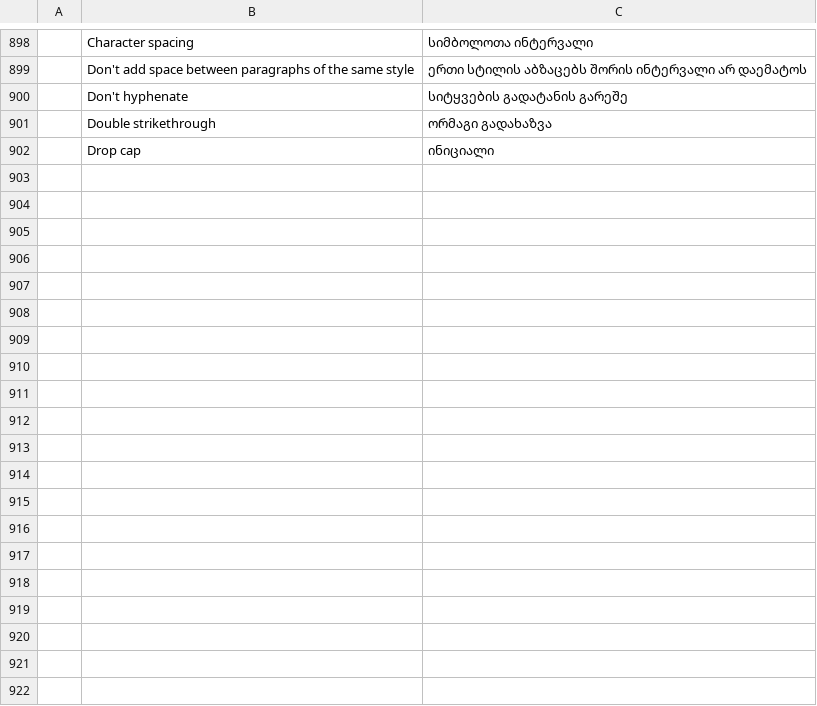
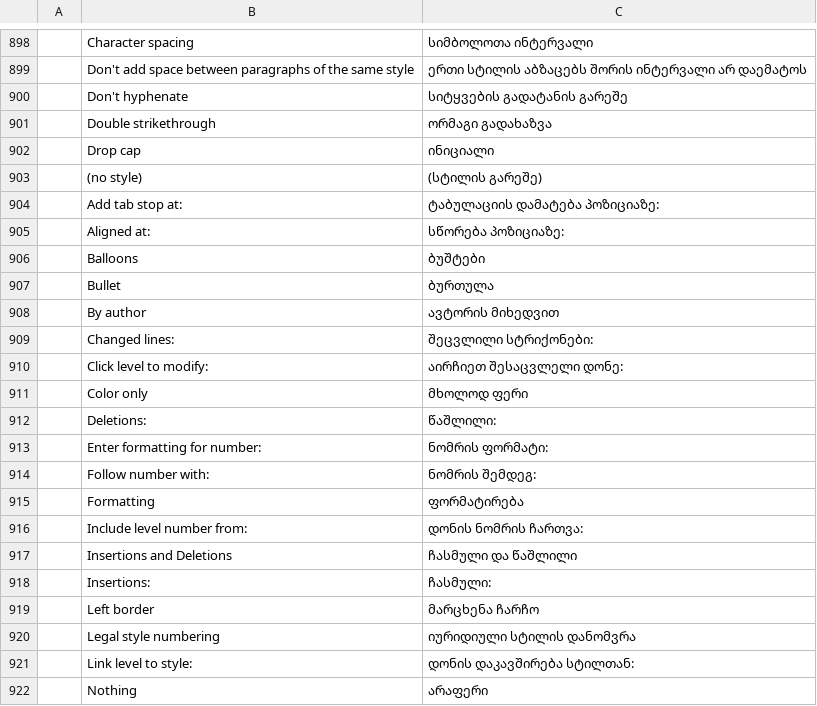
Before and after one commit to devius/wordcraft, a TSV file: crates/ui-egui/src/i18n/ka.tsv, drawn as a sheet; only a part is shown, gaps mark what is left out; the diff covers the shown part only; the diff names each change by its address in the sheet, - before the commit and + after, or states it on an @@ line.

```diff
--- a/crates/ui-egui/src/i18n/ka.tsv
+++ b/crates/ui-egui/src/i18n/ka.tsv
+row 903:  | (no style) | (სტილის გარეშე)
+row 904:  | Add tab stop at: | ტაბულაციის დამატება პოზიციაზე:
+row 905:  | Aligned at: | სწორება პოზიციაზე:
+row 906:  | Balloons | ბუშტები
+row 907:  | Bullet | ბურთულა
+row 908:  | By author | ავტორის მიხედვით
+row 909:  | Changed lines: | შეცვლილი სტრიქონები:
+row 910:  | Click level to modify: | აირჩიეთ შესაცვლელი დონე:
+row 911:  | Color only | მხოლოდ ფერი
+row 912:  | Deletions: | წაშლილი:
+row 913:  | Enter formatting for number: | ნომრის ფორმატი:
+row 914:  | Follow number with: | ნომრის შემდეგ:
+row 915:  | Formatting | ფორმატირება
+row 916:  | Include level number from: | დონის ნომრის ჩართვა:
+row 917:  | Insertions and Deletions | ჩასმული და წაშლილი
+row 918:  | Insertions: | ჩასმული:
+row 919:  | Left border | მარცხენა ჩარჩო
+row 920:  | Legal style numbering | იურიდიული სტილის დანომვრა
+row 921:  | Link level to style: | დონის დაკავშირება სტილთან:
+row 922:  | Nothing | არაფერი
```
Also changed, not shown: 67 added rows elsewhere in this file.
